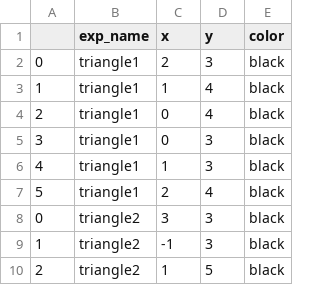
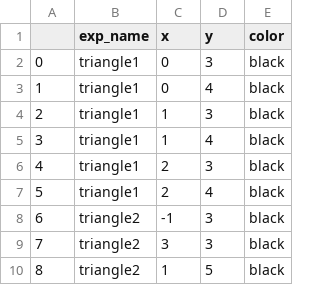
Before and after one commit to nicolas-kuechler/doe-suite, a CSV file: demo_project/doe-suite-results/example07-etl_$expected/etl_results/coord_triangle/coord_triangle.csv, drawn as a sheet.

```diff
--- a/demo_project/doe-suite-results/example07-etl_$expected/etl_results/coord_triangle/coord_triangle.csv
+++ b/demo_project/doe-suite-results/example07-etl_$expected/etl_results/coord_triangle/coord_triangle.csv
@@ -1,10 +1,10 @@
 ,exp_name,x,y,color
-0,triangle1,2,3,black
-1,triangle1,1,4,black
-2,triangle1,0,4,black
-3,triangle1,0,3,black
-4,triangle1,1,3,black
+0,triangle1,0,3,black
+1,triangle1,0,4,black
+2,triangle1,1,3,black
+3,triangle1,1,4,black
+4,triangle1,2,3,black
 5,triangle1,2,4,black
-0,triangle2,3,3,black
-1,triangle2,-1,3,black
-2,triangle2,1,5,black
+6,triangle2,-1,3,black
+7,triangle2,3,3,black
+8,triangle2,1,5,black
```
Also changed, not shown: demo_project/doe-suite-results/example02-single_$expected/etl_results/pipeline2/pipeline2.csv, demo_project/doe-suite-results/example07-etl_$expected/etl_results/commands/commands.csv, 45 other files.
